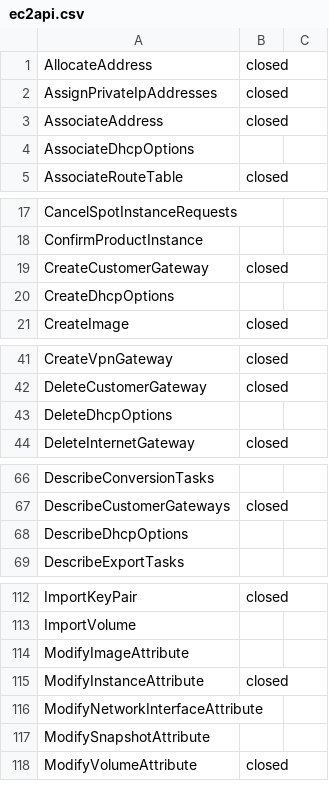
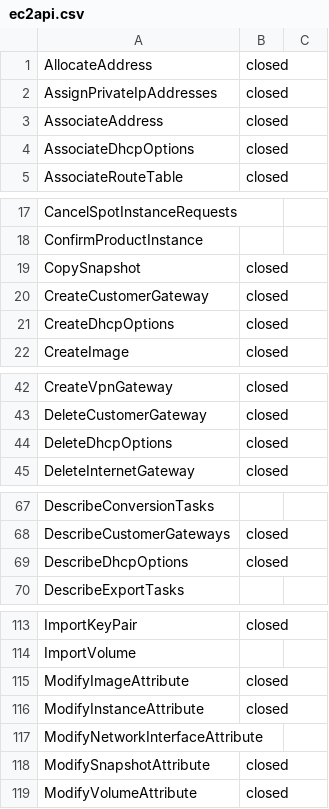
Before and after one commit to worksap-ate/aws-sdk, a CSV file: ec2api.csv, drawn as a sheet; only a part is shown, gaps mark what is left out; the diff covers the shown part only.

```diff
--- a/ec2api.csv
+++ b/ec2api.csv
@@ -3,3 +3,3 @@ AssignPrivateIpAddresses,closed,,
 AssociateAddress,closed,,
-AssociateDhcpOptions,,,
+AssociateDhcpOptions,closed,,
 AssociateRouteTable,closed,,
@@ -18,4 +18,5 @@ CancelSpotInstanceRequests,,,
 ConfirmProductInstance,,,
+CopySnapshot,closed,,
 CreateCustomerGateway,closed,,
-CreateDhcpOptions,,,
+CreateDhcpOptions,closed,,
 CreateImage,closed,,
@@ -42,3 +43,3 @@ CreateVpnGateway,closed,,
 DeleteCustomerGateway,closed,,
-DeleteDhcpOptions,,,
+DeleteDhcpOptions,closed,,
 DeleteInternetGateway,closed,,
@@ -67,3 +68,3 @@ DescribeConversionTasks,,,
 DescribeCustomerGateways,closed,,
-DescribeDhcpOptions,,,
+DescribeDhcpOptions,closed,,
 DescribeExportTasks,,,
@@ -113,6 +114,6 @@ ImportKeyPair,closed,,
 ImportVolume,,,
-ModifyImageAttribute,,,
+ModifyImageAttribute,closed,,
 ModifyInstanceAttribute,closed,,
 ModifyNetworkInterfaceAttribute,,,
-ModifySnapshotAttribute,,,
+ModifySnapshotAttribute,closed,,
 ModifyVolumeAttribute,closed,,
```
Also changed, not shown: 2 edited cells elsewhere in this file, 1 other file.
